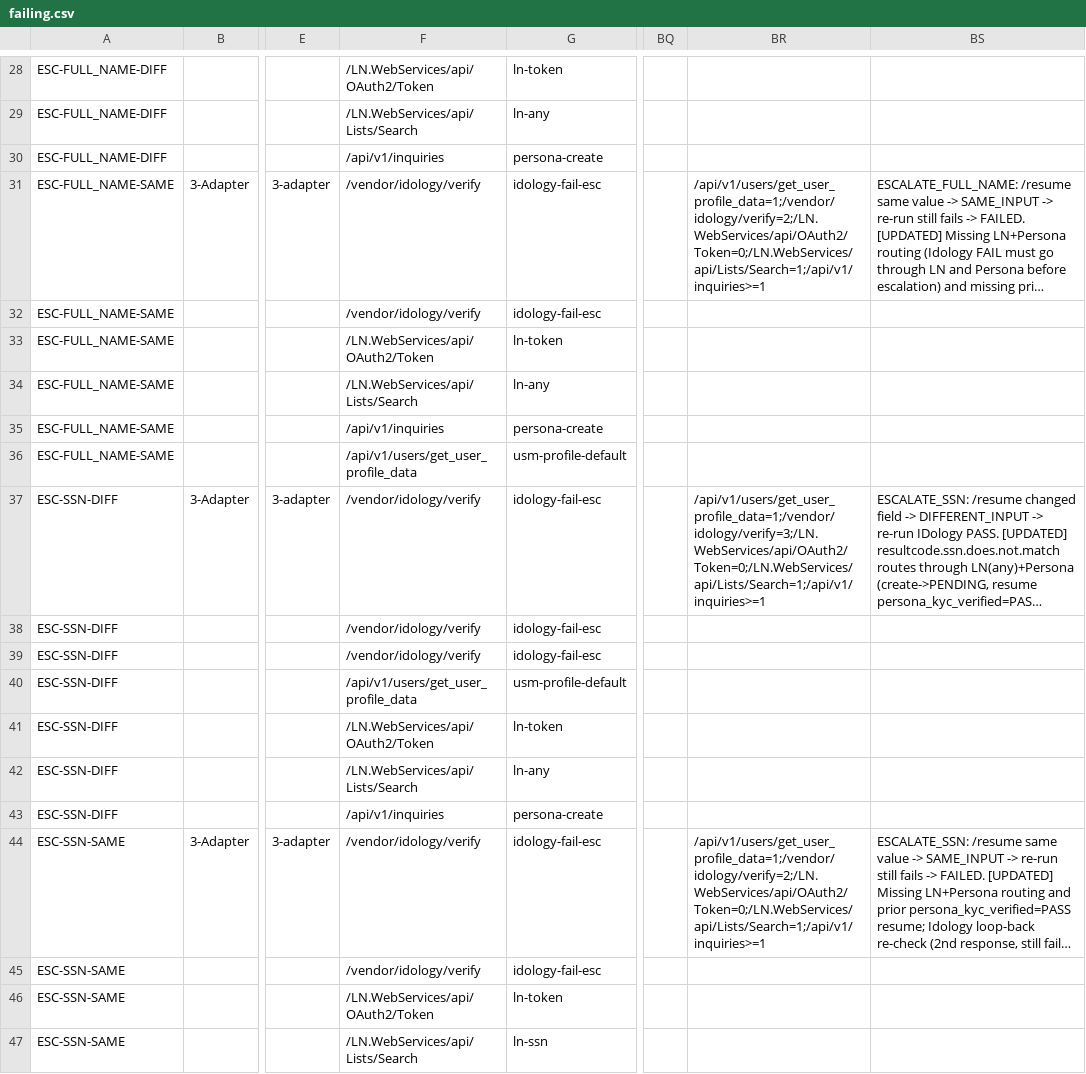
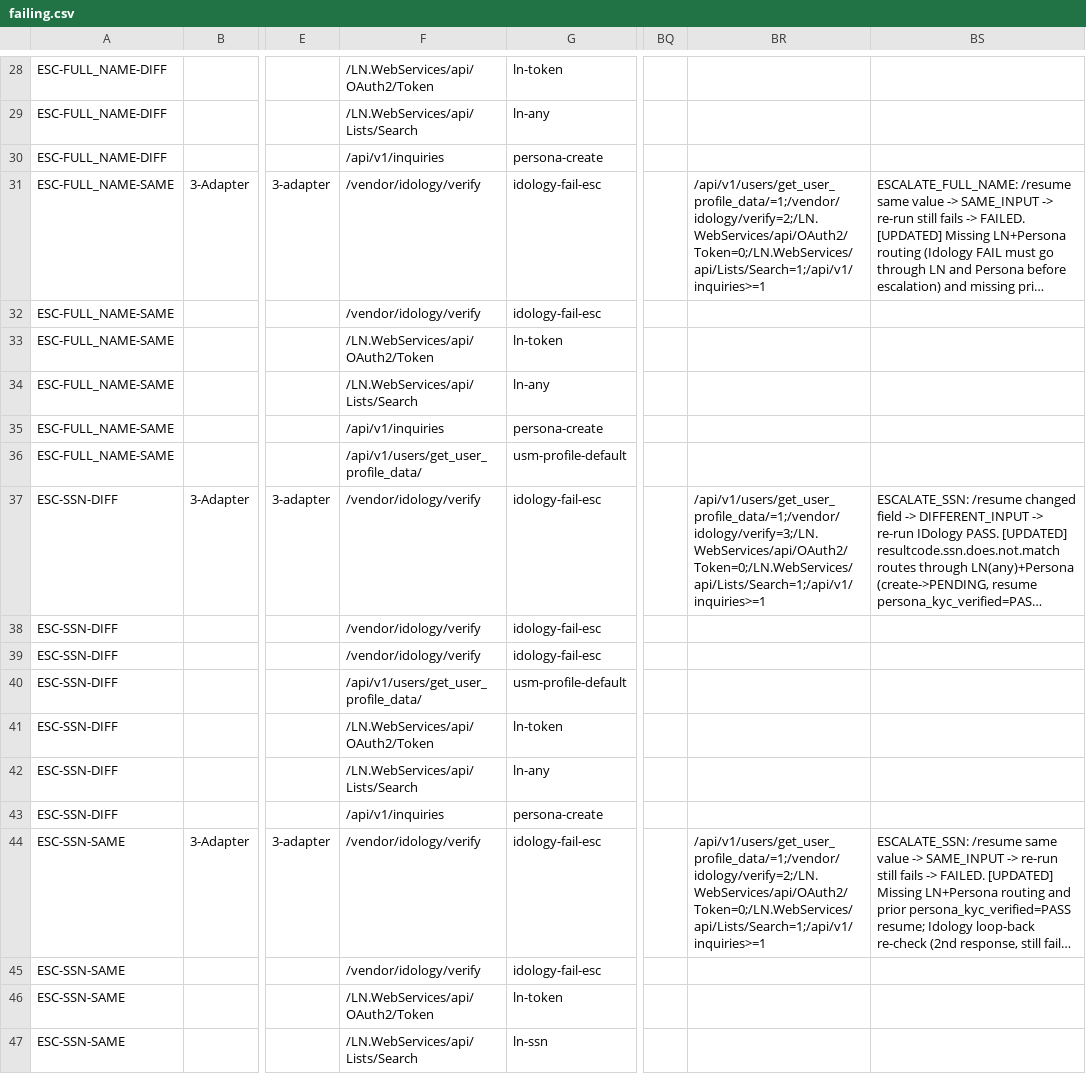
Before and after one commit to BrightMoney-AI/brightmoney-mock-uks, a CSV file: data/failing.csv, drawn as a sheet; only a part is shown, gaps mark what is left out; long unchanged cells end in …; the diff covers the shown part only; the diff names each change by its address in the sheet, - before the commit and + after, or states it on an @@ line.

```diff
--- a/data/failing.csv
+++ b/data/failing.csv
-BR31: /api/v1/users/get_user_profile_data=1;/vendor/idology/verify=2;/LN.WebServices/api/OAuth2/Token=0;/LN.WebServices/api/Lists/Search=1;/api/v1/inquiries>=1
+BR31: /api/v1/users/get_user_profile_data/=1;/vendor/idology/verify=2;/LN.WebServices/api/OAuth2/Token=0;/LN.WebServices/api/Lists/Search=1;/api/v1/inquiries>=1
-F36: /api/v1/users/get_user_profile_data
+F36: /api/v1/users/get_user_profile_data/
-BR37: /api/v1/users/get_user_profile_data=1;/vendor/idology/verify=3;/LN.WebServices/api/OAuth2/Token=0;/LN.WebServices/api/Lists/Search=1;/api/v1/inquiries>=1
+BR37: /api/v1/users/get_user_profile_data/=1;/vendor/idology/verify=3;/LN.WebServices/api/OAuth2/Token=0;/LN.WebServices/api/Lists/Search=1;/api/v1/inquiries>=1
-F40: /api/v1/users/get_user_profile_data
+F40: /api/v1/users/get_user_profile_data/
-BR44: /api/v1/users/get_user_profile_data=1;/vendor/idology/verify=2;/LN.WebServices/api/OAuth2/Token=0;/LN.WebServices/api/Lists/Search=1;/api/v1/inquiries>=1
+BR44: /api/v1/users/get_user_profile_data/=1;/vendor/idology/verify=2;/LN.WebServices/api/OAuth2/Token=0;/LN.WebServices/api/Lists/Search=1;/api/v1/inquiries>=1
```
Also changed, not shown: 39 edited cells elsewhere in this file.
